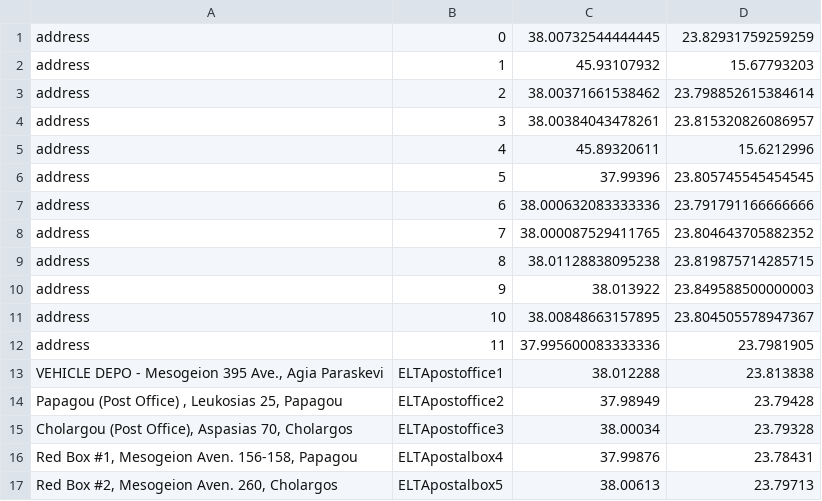
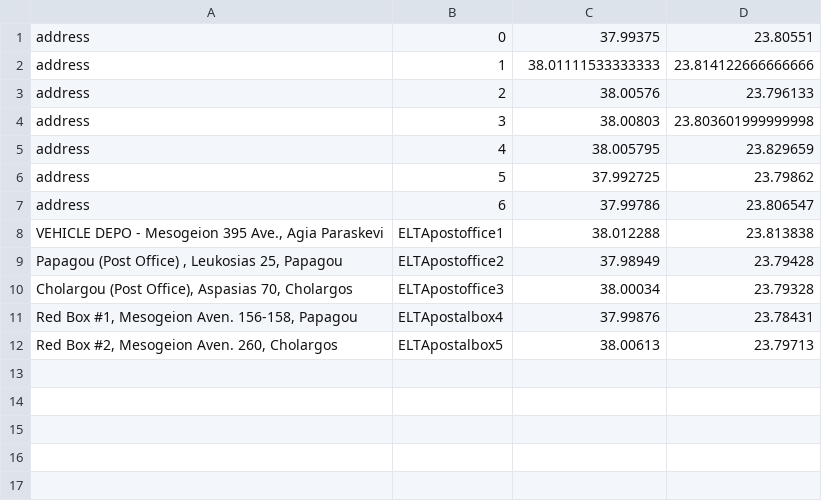
Before and after one commit to MihaCim/CogloTools, a CSV file: src/modules/create_graph/data/elta_postal_offices.csv, drawn as a sheet.

```diff
--- a/src/modules/create_graph/data/elta_postal_offices.csv
+++ b/src/modules/create_graph/data/elta_postal_offices.csv
@@ -1,13 +1,8 @@
-address,0,38.00732544444445,23.82931759259259
-address,1,45.93107932,15.67793203
-address,2,38.00371661538462,23.798852615384614
-address,3,38.00384043478261,23.815320826086957
-address,4,45.89320611,15.6212996
-address,5,37.99396,23.805745545454545
-address,6,38.000632083333336,23.791791166666666
-address,7,38.000087529411765,23.804643705882352
-address,8,38.01128838095238,23.819875714285715
-address,9,38.013922,23.849588500000003
-address,10,38.00848663157895,23.804505578947367
-address,11,37.995600083333336,23.7981905
+address,0,37.99375,23.80551
+address,1,38.01111533333333,23.814122666666666
+address,2,38.00576,23.796133
+address,3,38.00803,23.803601999999998
+address,4,38.005795,23.829659
+address,5,37.992725,23.79862
+address,6,37.99786,23.806547
 "VEHICLE DEPO - Mesogeion 395 Ave., Agia Paraskevi",ELTApostoffice1,38.012288,23.813838
```
Also changed, not shown: 11 other files.
